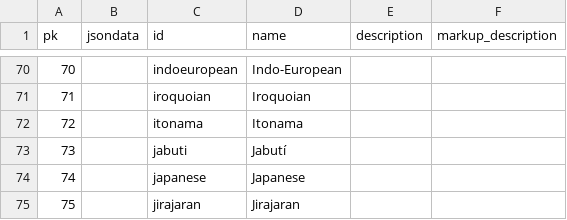
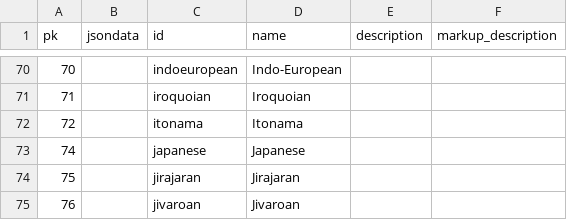
Before and after one commit to cldf-datasets/wals, a CSV file: raw/family.csv, drawn as a sheet; only a part is shown, gaps mark what is left out; the shorter side is filled out with more unchanged rows.

```diff
--- a/raw/family.csv
+++ b/raw/family.csv
@@ -72,3 +72,2 @@ pk,jsondata,id,name,description,markup_description
 72,,itonama,Itonama,,
-73,,jabuti,Jabutí,,
 74,,japanese,Japanese,,
```
Also changed, not shown: raw/genus.csv.
